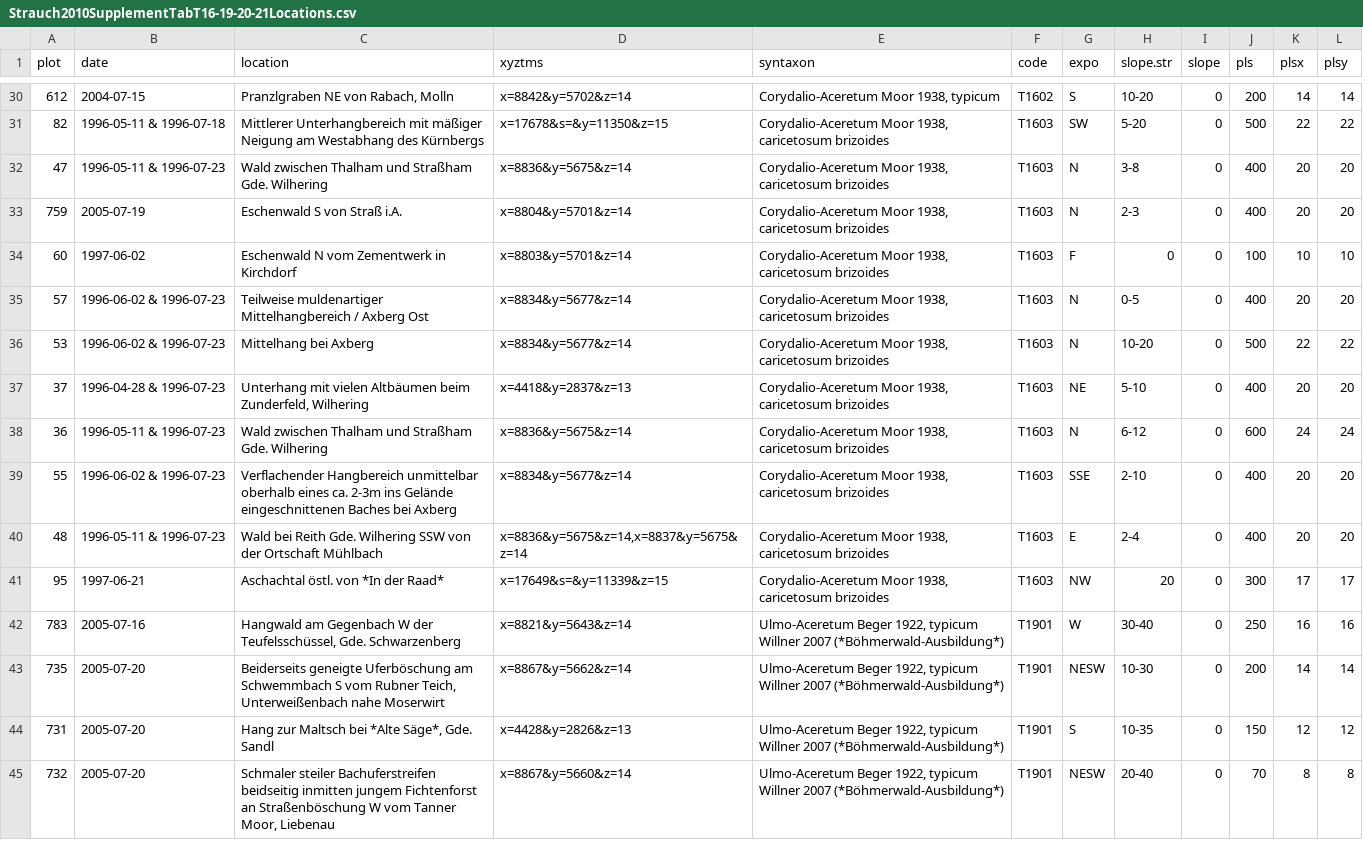
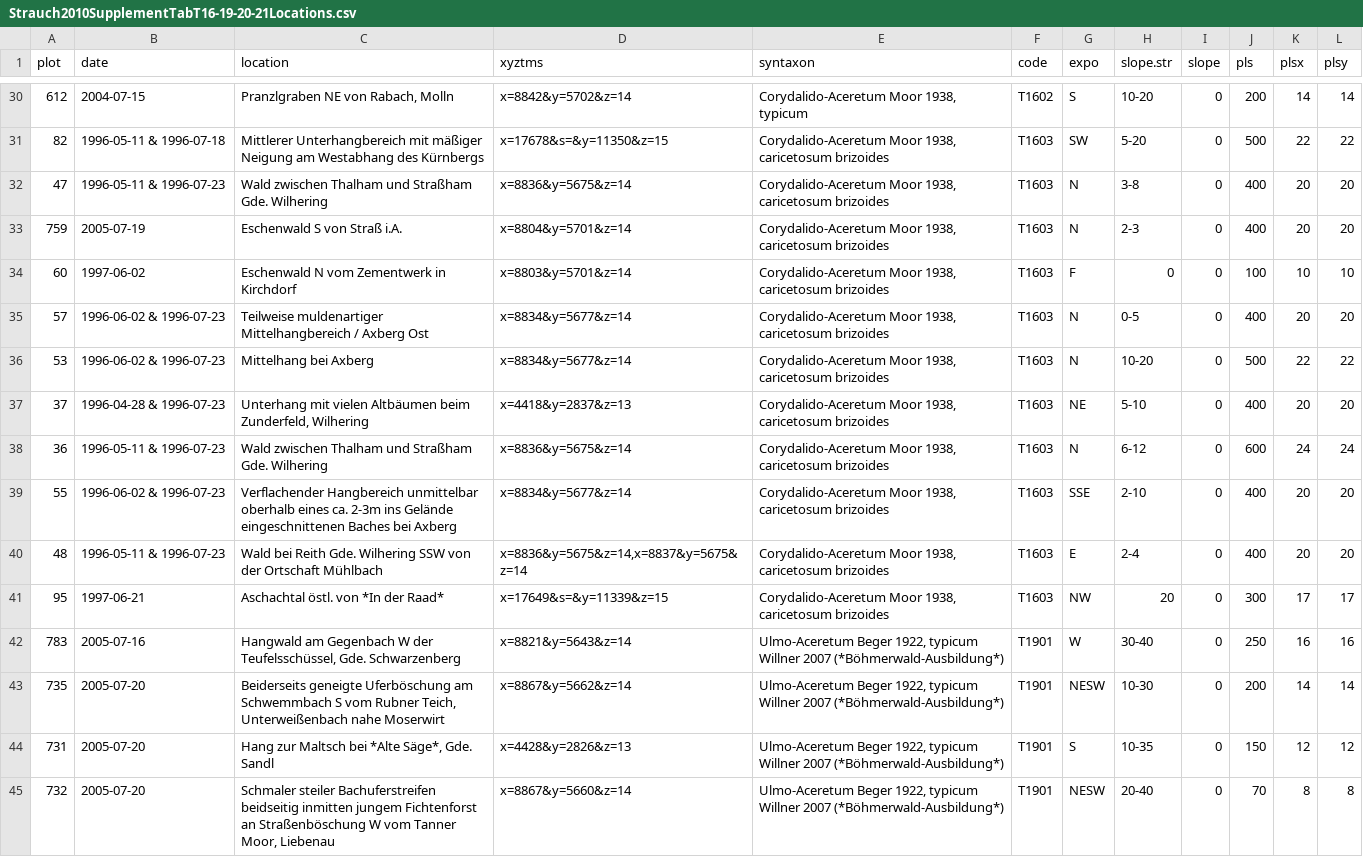
Before and after one commit to kardinal-eros/vegsoup-data, a CSV file: strauch2010/Strauch2010SupplementTabT16-19-20-21Locations.csv, drawn as a sheet; only a part is shown, gaps mark what is left out; the diff covers the shown part only.

```diff
--- a/strauch2010/Strauch2010SupplementTabT16-19-20-21Locations.csv
+++ b/strauch2010/Strauch2010SupplementTabT16-19-20-21Locations.csv
@@ -30,13 +30,13 @@ plot	date	location	xyztms	syntaxon	code	expo	slope.str	slope	pls	plsx	plsy
-612	2004-07-15	Pranzlgraben NE von Rabach, Molln	x=8842&y=5702&z=14	Corydalio-Aceretum Moor 1938, typicum	T1602	S	10-20	0	200	14	14
-82	1996-05-11 & 1996-07-18	Mittlerer Unterhangbereich mit mäßiger Neigung am Westabhang des Kürnbergs	x=17678&s=&y=11350&z=15	Corydalio-Aceretum Moor 1938, caricetosum brizoides	T1603	SW	5-20	0	500	22	22
-47	1996-05-11 & 1996-07-23	Wald zwischen Thalham und Straßham Gde. Wilhering	x=8836&y=5675&z=14	Corydalio-Aceretum Moor 1938, caricetosum brizoides	T1603	N	3-8	0	400	20	20
-759	2005-07-19	Eschenwald S von Straß i.A.	x=8804&y=5701&z=14	Corydalio-Aceretum Moor 1938, caricetosum brizoides	T1603	N	2-3	0	400	20	20
-60	1997-06-02	Eschenwald N vom Zementwerk in Kirchdorf	x=8803&y=5701&z=14	Corydalio-Aceretum Moor 1938, caricetosum brizoides	T1603	F	0	0	100	10	10
-57	1996-06-02 & 1996-07-23	Teilweise muldenartiger Mittelhangbereich / Axberg Ost	x=8834&y=5677&z=14	Corydalio-Aceretum Moor 1938, caricetosum brizoides	T1603	N	0-5	0	400	20	20
-53	1996-06-02 & 1996-07-23	Mittelhang bei Axberg	x=8834&y=5677&z=14	Corydalio-Aceretum Moor 1938, caricetosum brizoides	T1603	N	10-20	0	500	22	22
-37	1996-04-28 & 1996-07-23	Unterhang mit vielen Altbäumen beim Zunderfeld, Wilhering	x=4418&y=2837&z=13	Corydalio-Aceretum Moor 1938, caricetosum brizoides	T1603	NE	5-10	0	400	20	20
-36	1996-05-11 & 1996-07-23	Wald zwischen Thalham und Straßham Gde. Wilhering	x=8836&y=5675&z=14	Corydalio-Aceretum Moor 1938, caricetosum brizoides	T1603	N	6-12	0	600	24	24
-55	1996-06-02 & 1996-07-23	Verflachender Hangbereich unmittelbar oberhalb eines ca. 2-3m ins Gelände eingeschnittenen Baches bei Axberg	x=8834&y=5677&z=14	Corydalio-Aceretum Moor 1938, caricetosum brizoides	T1603	SSE	2-10	0	400	20	20
-48	1996-05-11 & 1996-07-23	Wald bei Reith Gde. Wilhering SSW von der Ortschaft Mühlbach	x=8836&y=5675&z=14,x=8837&y=5675&z=14	Corydalio-Aceretum Moor 1938, caricetosum brizoides	T1603	E	2-4	0	400	20	20
-95	1997-06-21	Aschachtal östl. von *In der Raad*	x=17649&s=&y=11339&z=15	Corydalio-Aceretum Moor 1938, caricetosum brizoides	T1603	NW	20	0	300	17	17
+612	2004-07-15	Pranzlgraben NE von Rabach, Molln	x=8842&y=5702&z=14	Corydalido-Aceretum Moor 1938, typicum	T1602	S	10-20	0	200	14	14
+82	1996-05-11 & 1996-07-18	Mittlerer Unterhangbereich mit mäßiger Neigung am Westabhang des Kürnbergs	x=17678&s=&y=11350&z=15	Corydalido-Aceretum Moor 1938, caricetosum brizoides	T1603	SW	5-20	0	500	22	22
+47	1996-05-11 & 1996-07-23	Wald zwischen Thalham und Straßham Gde. Wilhering	x=8836&y=5675&z=14	Corydalido-Aceretum Moor 1938, caricetosum brizoides	T1603	N	3-8	0	400	20	20
+759	2005-07-19	Eschenwald S von Straß i.A.	x=8804&y=5701&z=14	Corydalido-Aceretum Moor 1938, caricetosum brizoides	T1603	N	2-3	0	400	20	20
+60	1997-06-02	Eschenwald N vom Zementwerk in Kirchdorf	x=8803&y=5701&z=14	Corydalido-Aceretum Moor 1938, caricetosum brizoides	T1603	F	0	0	100	10	10
+57	1996-06-02 & 1996-07-23	Teilweise muldenartiger Mittelhangbereich / Axberg Ost	x=8834&y=5677&z=14	Corydalido-Aceretum Moor 1938, caricetosum brizoides	T1603	N	0-5	0	400	20	20
+53	1996-06-02 & 1996-07-23	Mittelhang bei Axberg	x=8834&y=5677&z=14	Corydalido-Aceretum Moor 1938, caricetosum brizoides	T1603	N	10-20	0	500	22	22
+37	1996-04-28 & 1996-07-23	Unterhang mit vielen Altbäumen beim Zunderfeld, Wilhering	x=4418&y=2837&z=13	Corydalido-Aceretum Moor 1938, caricetosum brizoides	T1603	NE	5-10	0	400	20	20
+36	1996-05-11 & 1996-07-23	Wald zwischen Thalham und Straßham Gde. Wilhering	x=8836&y=5675&z=14	Corydalido-Aceretum Moor 1938, caricetosum brizoides	T1603	N	6-12	0	600	24	24
+55	1996-06-02 & 1996-07-23	Verflachender Hangbereich unmittelbar oberhalb eines ca. 2-3m ins Gelände eingeschnittenen Baches bei Axberg	x=8834&y=5677&z=14	Corydalido-Aceretum Moor 1938, caricetosum brizoides	T1603	SSE	2-10	0	400	20	20
+48	1996-05-11 & 1996-07-23	Wald bei Reith Gde. Wilhering SSW von der Ortschaft Mühlbach	x=8836&y=5675&z=14,x=8837&y=5675&z=14	Corydalido-Aceretum Moor 1938, caricetosum brizoides	T1603	E	2-4	0	400	20	20
+95	1997-06-21	Aschachtal östl. von *In der Raad*	x=17649&s=&y=11339&z=15	Corydalido-Aceretum Moor 1938, caricetosum brizoides	T1603	NW	20	0	300	17	17
 783	2005-07-16	Hangwald am Gegenbach W der Teufelsschüssel, Gde. Schwarzenberg	x=8821&y=5643&z=14	Ulmo-Aceretum Beger 1922, typicum Willner 2007 (*Böhmerwald-Ausbildung*)	T1901	W	30-40	0	250	16	16
```
Also changed, not shown: 27 edited cells elsewhere in this file, 1 other file.
